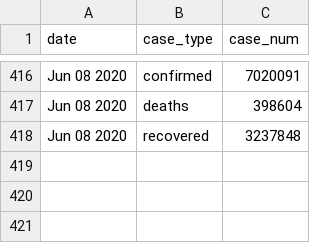
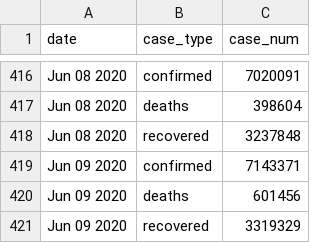
Before and after one commit to bjungbogati/corona_virus_dashboard, a CSV file: data/covid19-latest-case-wise.csv, drawn as a sheet; only a part is shown, gaps mark what is left out; the diff names each change by its address in the sheet, - before the commit and + after, or states it on an @@ line.

```diff
--- a/data/covid19-latest-case-wise.csv
+++ b/data/covid19-latest-case-wise.csv
+row 419: Jun 09 2020 | confirmed | 7143371
+row 420: Jun 09 2020 | deaths | 601456
+row 421: Jun 09 2020 | recovered | 3319329
```
Also changed, not shown: data/covid19-latest-country-wise.csv, 4 other files.
